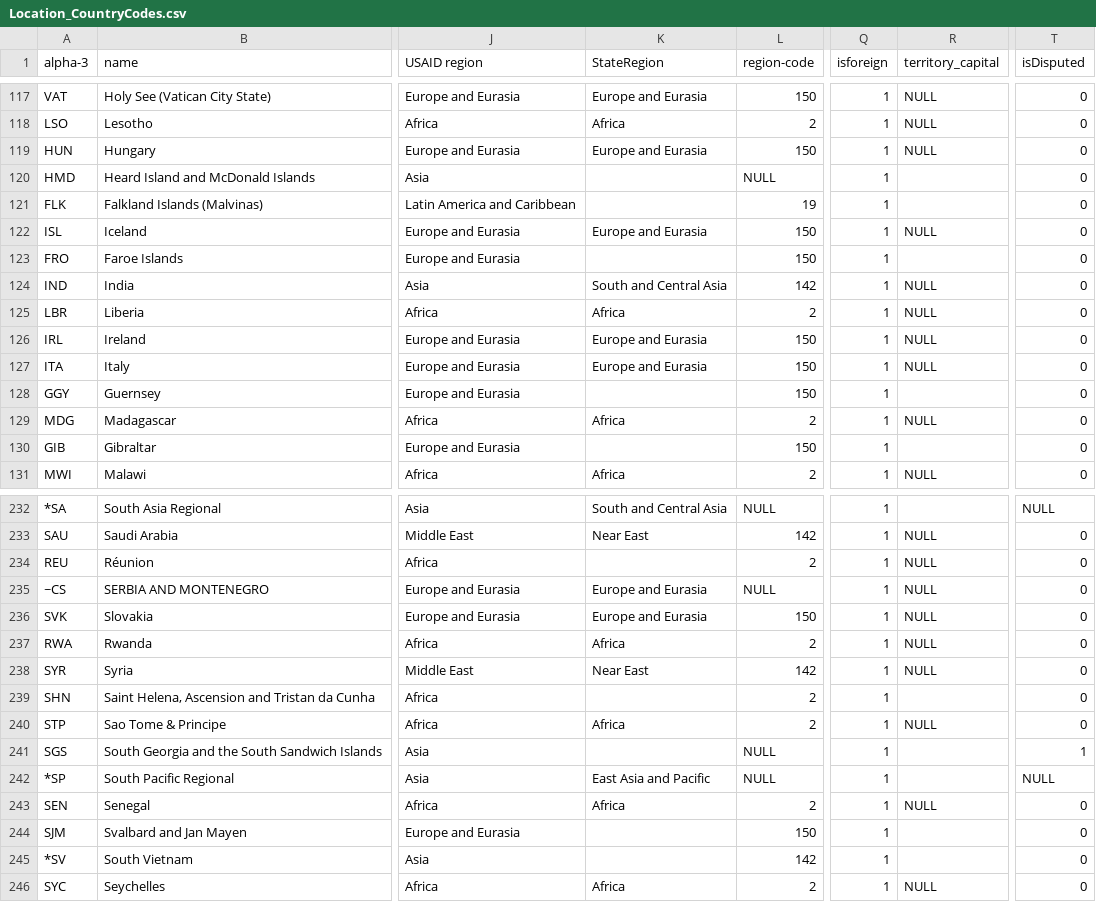
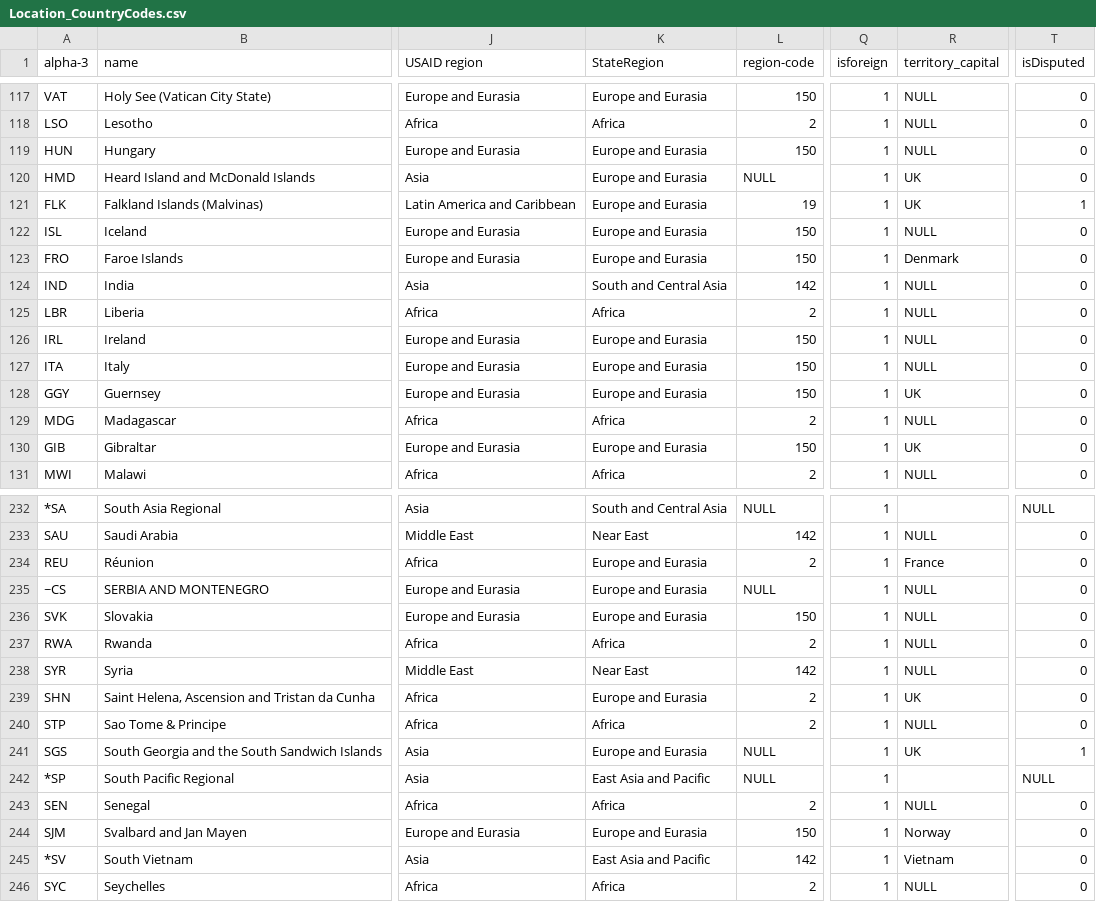
Before and after one commit to CSISdefense/Lookup-Tables, a CSV file: location/Location_CountryCodes.csv, drawn as a sheet; only a part is shown, gaps mark what is left out; the diff covers the shown part only; the diff names each change by its address in the sheet, - before the commit and + after, or states it on an @@ line.

```diff
--- a/location/Location_CountryCodes.csv
+++ b/location/Location_CountryCodes.csv
-K120:K121 (StateRegion): (empty)
+K120:K121 (StateRegion): Europe and Eurasia
-R120:R121 (territory_capital): (empty)
+R120:R121 (territory_capital): UK
-T121 (isDisputed): 0
+T121 (isDisputed): 1
-K123 (StateRegion): (empty)
+K123 (StateRegion): Europe and Eurasia
-R123 (territory_capital): (empty)
+R123 (territory_capital): Denmark
-K128 (StateRegion): (empty)
+K128 (StateRegion): Europe and Eurasia
-R128 (territory_capital): (empty)
+R128 (territory_capital): UK
-K130 (StateRegion): (empty)
+K130 (StateRegion): Europe and Eurasia
-R130 (territory_capital): (empty)
+R130 (territory_capital): UK
-K234 (StateRegion): (empty)
+K234 (StateRegion): Europe and Eurasia
-R234 (territory_capital): NULL
+R234 (territory_capital): France
-K239 (StateRegion): (empty)
+K239 (StateRegion): Europe and Eurasia
-R239 (territory_capital): (empty)
+R239 (territory_capital): UK
-K241 (StateRegion): (empty)
+K241 (StateRegion): Europe and Eurasia
-R241 (territory_capital): (empty)
+R241 (territory_capital): UK
-K244 (StateRegion): (empty)
+K244 (StateRegion): Europe and Eurasia
-R244 (territory_capital): (empty)
+R244 (territory_capital): Norway
-K245 (StateRegion): (empty)
+K245 (StateRegion): East Asia and Pacific
-R245 (territory_capital): (empty)
+R245 (territory_capital): Vietnam
```
Also changed, not shown: 84 edited cells elsewhere in this file.
